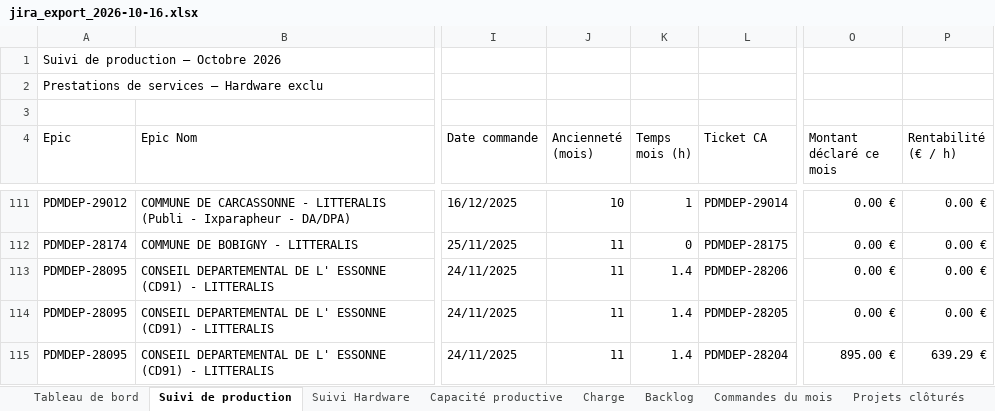
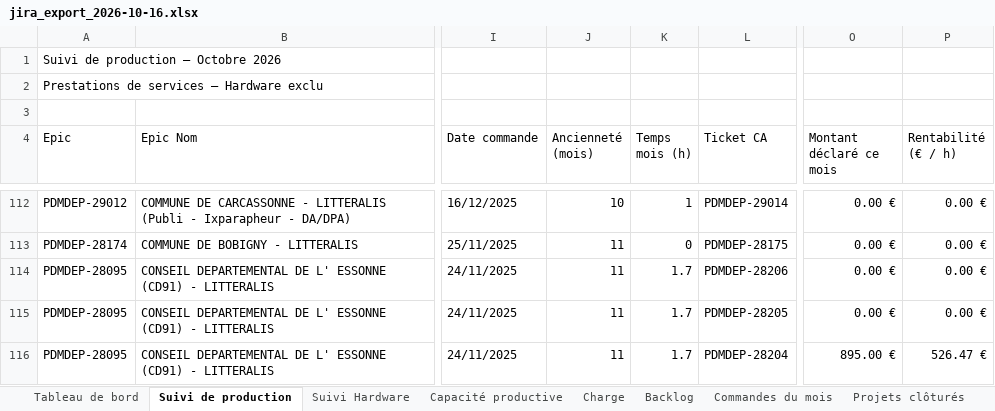
Before and after one commit to MathildePanierDelivery/jira-export, an Excel workbook: jira_export_2026-10-16.xlsx, sheet Suivi de production, drawn as a sheet; only a part is shown, gaps mark what is left out; values as stored, in another font and other column widths than the file's, no cell formats; addresses are those after the commit; the diff covers the shown part only; the diff names each change by its address in the sheet, - before the commit and + after, or states it on an @@ line.

```diff
--- a/jira_export_2026-10-16.xlsx (sheet Suivi de production)
+++ b/jira_export_2026-10-16.xlsx (sheet Suivi de production)
-K114:K116 (Temps mois (h)): 1.4
+K114:K116 (Temps mois (h)): 1.7
-P116 (Rentabilité (€ / h)): 639.29 €
+P116 (Rentabilité (€ / h)): 526.47 €
```
Also changed, not shown: 1 added row and 6 edited cells elsewhere in this sheet, sheet Tableau de bord, sheet Charge, cell formats, _historique.xlsx, 6 other files.
